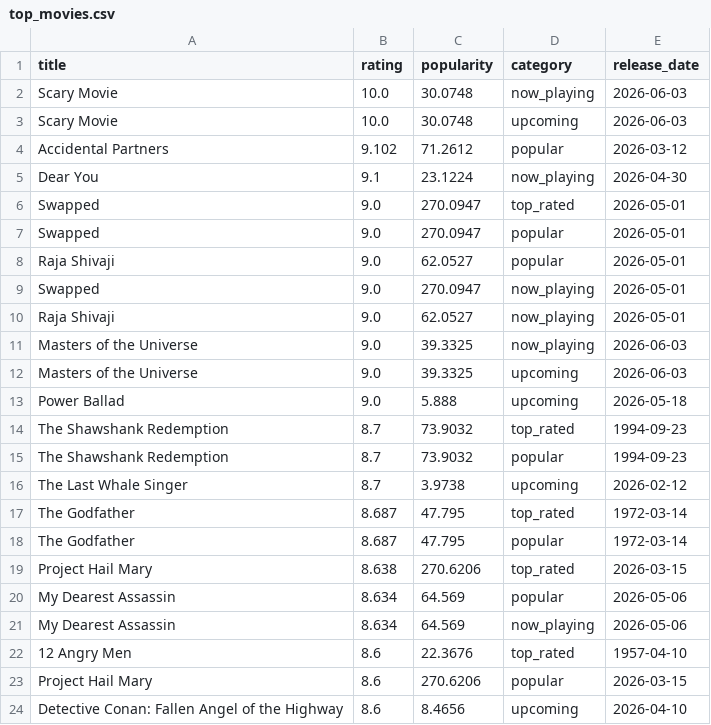
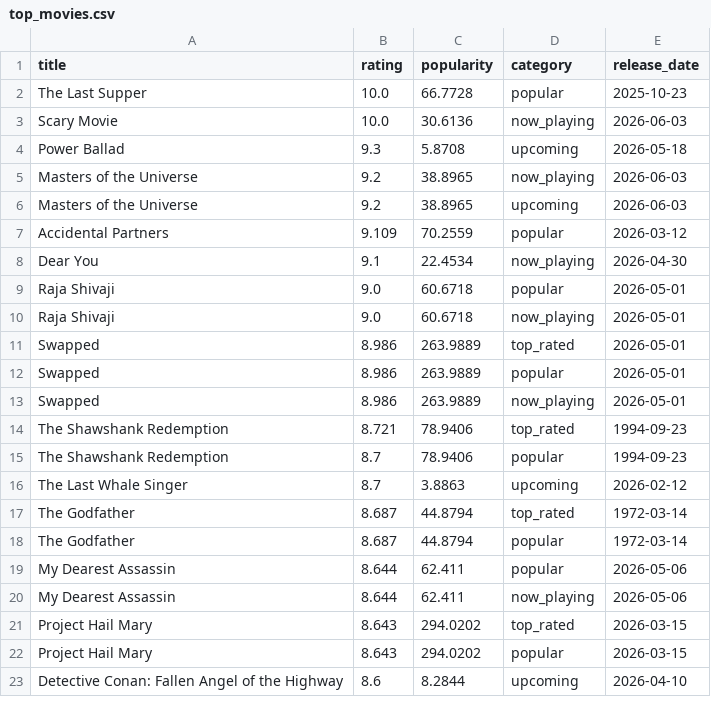
Before and after one commit to KOD-0101/movie-api-automation, a CSV file: top_movies.csv, drawn as a sheet; only a part is shown; the diff covers the shown part only.

```diff
--- a/top_movies.csv
+++ b/top_movies.csv
@@ -1,24 +1,23 @@
 title,rating,popularity,category,release_date
-Scary Movie,10.0,30.0748,now_playing,2026-06-03
-Scary Movie,10.0,30.0748,upcoming,2026-06-03
-Accidental Partners,9.102,71.2612,popular,2026-03-12
-Dear You,9.1,23.1224,now_playing,2026-04-30
-Swapped,9.0,270.0947,top_rated,2026-05-01
-Swapped,9.0,270.0947,popular,2026-05-01
-Raja Shivaji,9.0,62.0527,popular,2026-05-01
-Swapped,9.0,270.0947,now_playing,2026-05-01
-Raja Shivaji,9.0,62.0527,now_playing,2026-05-01
-Masters of the Universe,9.0,39.3325,now_playing,2026-06-03
-Masters of the Universe,9.0,39.3325,upcoming,2026-06-03
-Power Ballad,9.0,5.888,upcoming,2026-05-18
-The Shawshank Redemption,8.7,73.9032,top_rated,1994-09-23
-The Shawshank Redemption,8.7,73.9032,popular,1994-09-23
-The Last Whale Singer,8.7,3.9738,upcoming,2026-02-12
-The Godfather,8.687,47.795,top_rated,1972-03-14
-The Godfather,8.687,47.795,popular,1972-03-14
-Project Hail Mary,8.638,270.6206,top_rated,2026-03-15
-My Dearest Assassin,8.634,64.569,popular,2026-05-06
-My Dearest Assassin,8.634,64.569,now_playing,2026-05-06
-12 Angry Men,8.6,22.3676,top_rated,1957-04-10
-Project Hail Mary,8.6,270.6206,popular,2026-03-15
-Detective Conan: Fallen Angel of the Highway,8.6,8.4656,upcoming,2026-04-10
+The Last Supper,10.0,66.7728,popular,2025-10-23
+Scary Movie,10.0,30.6136,now_playing,2026-06-03
+Power Ballad,9.3,5.8708,upcoming,2026-05-18
+Masters of the Universe,9.2,38.8965,now_playing,2026-06-03
+Masters of the Universe,9.2,38.8965,upcoming,2026-06-03
+Accidental Partners,9.109,70.2559,popular,2026-03-12
+Dear You,9.1,22.4534,now_playing,2026-04-30
+Raja Shivaji,9.0,60.6718,popular,2026-05-01
+Raja Shivaji,9.0,60.6718,now_playing,2026-05-01
+Swapped,8.986,263.9889,top_rated,2026-05-01
+Swapped,8.986,263.9889,popular,2026-05-01
+Swapped,8.986,263.9889,now_playing,2026-05-01
+The Shawshank Redemption,8.721,78.9406,top_rated,1994-09-23
+The Shawshank Redemption,8.7,78.9406,popular,1994-09-23
+The Last Whale Singer,8.7,3.8863,upcoming,2026-02-12
+The Godfather,8.687,44.8794,top_rated,1972-03-14
+The Godfather,8.687,44.8794,popular,1972-03-14
+My Dearest Assassin,8.644,62.411,popular,2026-05-06
+My Dearest Assassin,8.644,62.411,now_playing,2026-05-06
+Project Hail Mary,8.643,294.0202,top_rated,2026-03-15
+Project Hail Mary,8.643,294.0202,popular,2026-03-15
+Detective Conan: Fallen Angel of the Highway,8.6,8.2844,upcoming,2026-04-10
```
Also changed, not shown: 5 added rows, 4 removed rows and 31 edited cells elsewhere in this file, 1 other file.
